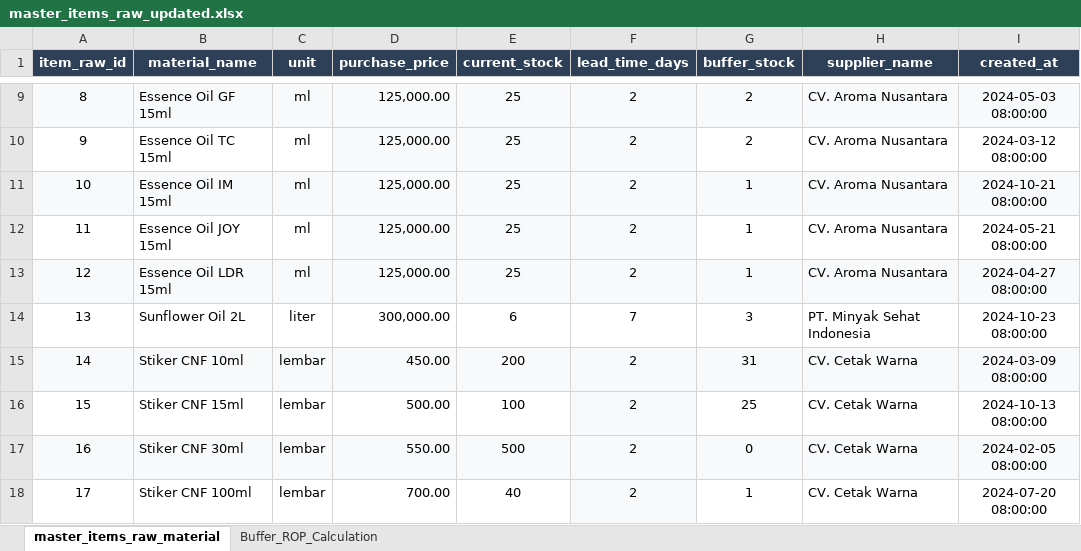
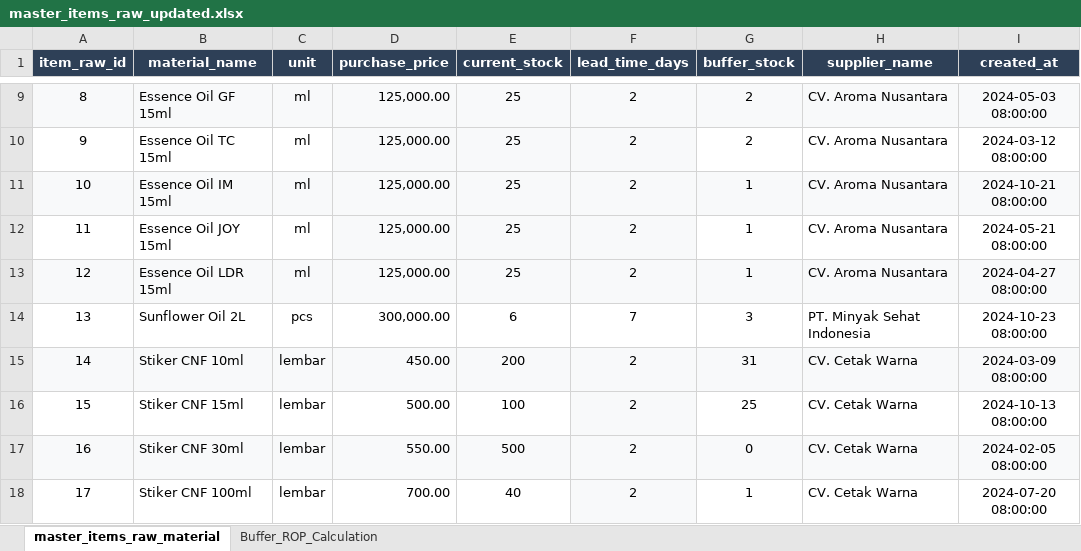
Before and after one commit to hadifauzan/skripsi_forecasting, an Excel workbook: python/master_items_raw_updated.xlsx, sheet master_items_raw_material, drawn as a sheet; only a part is shown, gaps mark what is left out; values as stored, in another font and other column widths than the file's, no borders; the diff names each change by its address in the sheet, - before the commit and + after, or states it on an @@ line.

```diff
--- a/python/master_items_raw_updated.xlsx (sheet master_items_raw_material)
+++ b/python/master_items_raw_updated.xlsx (sheet master_items_raw_material)
-C14 (unit): liter
+C14 (unit): pcs
```
Also changed, not shown: 35 other files.
